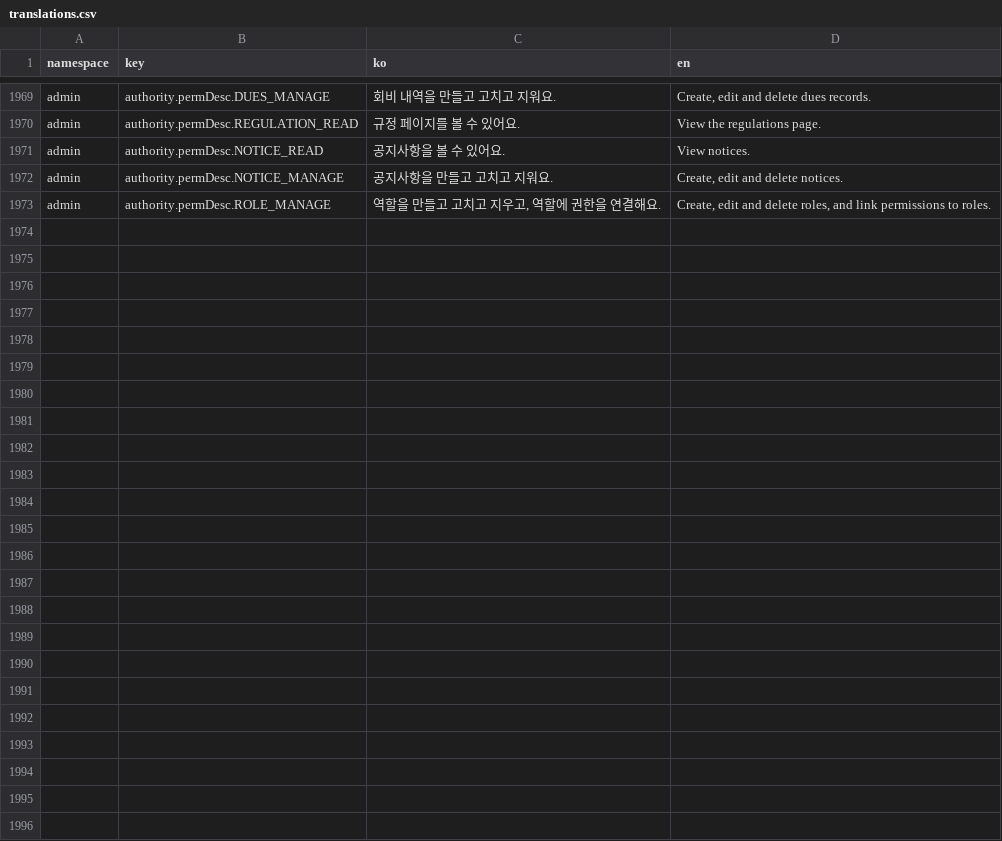
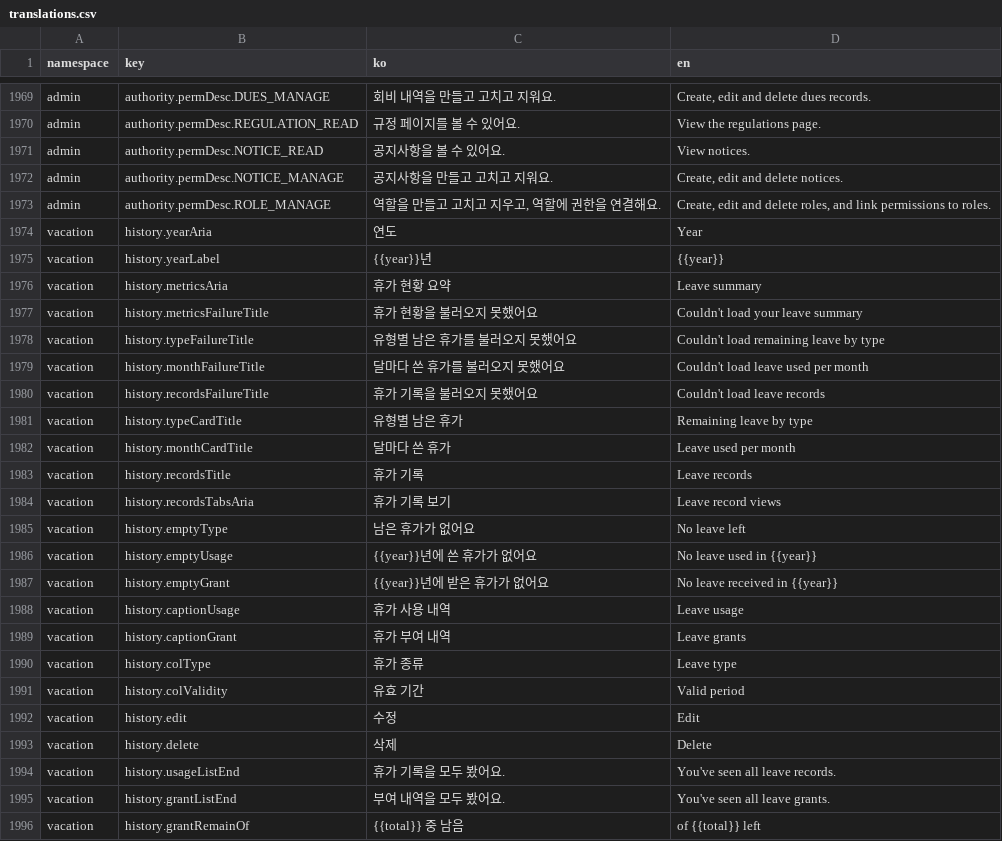
Before and after one commit to lshdainty/groo-ieum-front, a CSV file: i18n/translations.csv, drawn as a sheet; only a part is shown, gaps mark what is left out.

```diff
--- a/i18n/translations.csv
+++ b/i18n/translations.csv
@@ -1973 +1973,24 @@ admin,authority.permDesc.NOTICE_MANAGE,공지사항을 만들고 고치고 지
 admin,authority.permDesc.ROLE_MANAGE,"역할을 만들고 고치고 지우고, 역할에 권한을 연결해요.","Create, edit and delete roles, and link permissions to roles."
+vacation,history.yearAria,연도,Year
+vacation,history.yearLabel,{{year}}년,{{year}}
+vacation,history.metricsAria,휴가 현황 요약,Leave summary
+vacation,history.metricsFailureTitle,휴가 현황을 불러오지 못했어요,Couldn't load your leave summary
+vacation,history.typeFailureTitle,유형별 남은 휴가를 불러오지 못했어요,Couldn't load remaining leave by type
+vacation,history.monthFailureTitle,달마다 쓴 휴가를 불러오지 못했어요,Couldn't load leave used per month
+vacation,history.recordsFailureTitle,휴가 기록을 불러오지 못했어요,Couldn't load leave records
+vacation,history.typeCardTitle,유형별 남은 휴가,Remaining leave by type
+vacation,history.monthCardTitle,달마다 쓴 휴가,Leave used per month
+vacation,history.recordsTitle,휴가 기록,Leave records
+vacation,history.recordsTabsAria,휴가 기록 보기,Leave record views
+vacation,history.emptyType,남은 휴가가 없어요,No leave left
+vacation,history.emptyUsage,{{year}}년에 쓴 휴가가 없어요,No leave used in {{year}}
+vacation,history.emptyGrant,{{year}}년에 받은 휴가가 없어요,No leave received in {{year}}
+vacation,history.captionUsage,휴가 사용 내역,Leave usage
+vacation,history.captionGrant,휴가 부여 내역,Leave grants
+vacation,history.colType,휴가 종류,Leave type
+vacation,history.colValidity,유효 기간,Valid period
+vacation,history.edit,수정,Edit
+vacation,history.delete,삭제,Delete
+vacation,history.usageListEnd,휴가 기록을 모두 봤어요.,You've seen all leave records.
+vacation,history.grantListEnd,부여 내역을 모두 봤어요.,You've seen all leave grants.
+vacation,history.grantRemainOf,{{total}} 중 남음,of {{total}} left
```
Also changed, not shown: 28 other files.
